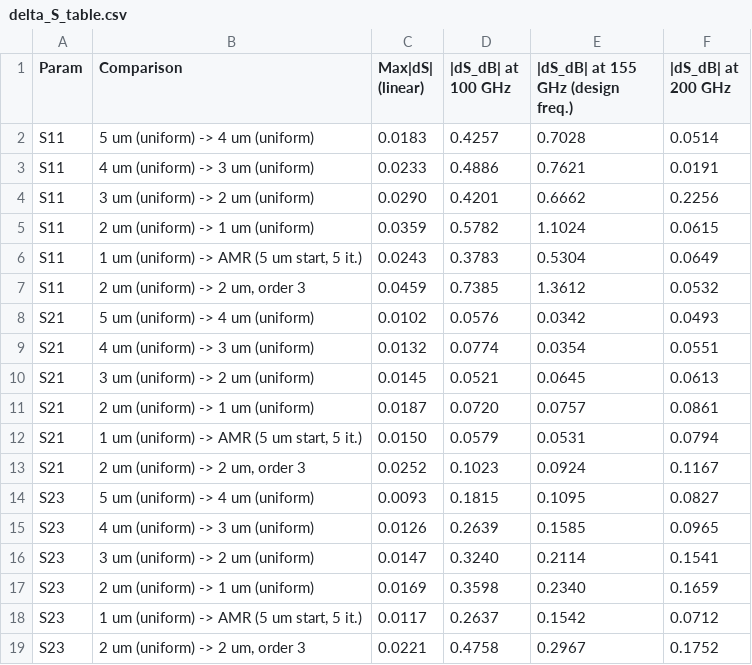
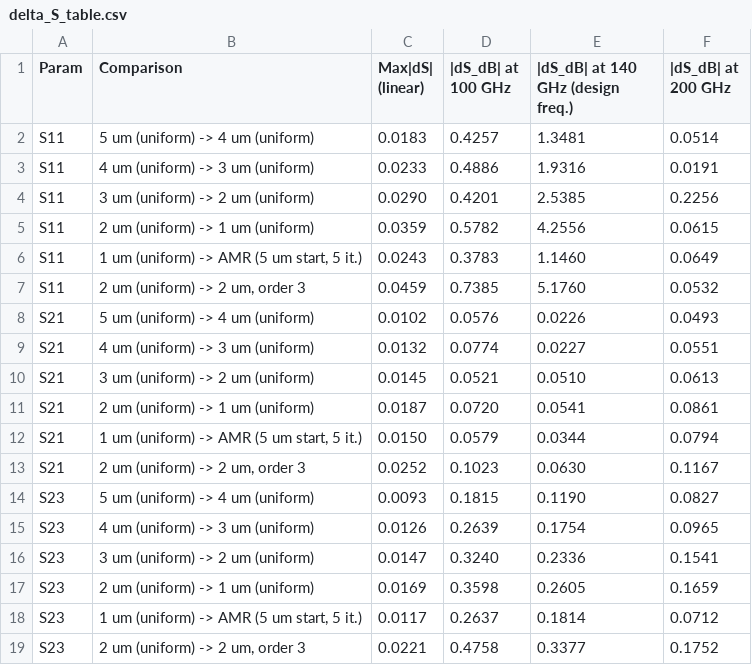
Before and after one commit to VolkerMuehlhaus/gds2palace_ihp_sg13g2, a CSV file: more_examples/mesh_convergence/mesh_convergence_D-band_balun/results/delta_S_table.csv, drawn as a sheet.

```diff
--- a/more_examples/mesh_convergence/mesh_convergence_D-band_balun/results/delta_S_table.csv
+++ b/more_examples/mesh_convergence/mesh_convergence_D-band_balun/results/delta_S_table.csv
@@ -1,19 +1,19 @@
-Param,Comparison,Max|dS| (linear),|dS_dB| at 100 GHz,|dS_dB| at 155 GHz (design freq.),|dS_dB| at 200 GHz
-S11,5 um (uniform) -> 4 um (uniform),0.0183,0.4257,0.7028,0.0514
-S11,4 um (uniform) -> 3 um (uniform),0.0233,0.4886,0.7621,0.0191
-S11,3 um (uniform) -> 2 um (uniform),0.0290,0.4201,0.6662,0.2256
-S11,2 um (uniform) -> 1 um (uniform),0.0359,0.5782,1.1024,0.0615
-S11,"1 um (uniform) -> AMR (5 um start, 5 it.)",0.0243,0.3783,0.5304,0.0649
-S11,"2 um (uniform) -> 2 um, order 3",0.0459,0.7385,1.3612,0.0532
-S21,5 um (uniform) -> 4 um (uniform),0.0102,0.0576,0.0342,0.0493
-S21,4 um (uniform) -> 3 um (uniform),0.0132,0.0774,0.0354,0.0551
-S21,3 um (uniform) -> 2 um (uniform),0.0145,0.0521,0.0645,0.0613
-S21,2 um (uniform) -> 1 um (uniform),0.0187,0.0720,0.0757,0.0861
-S21,"1 um (uniform) -> AMR (5 um start, 5 it.)",0.0150,0.0579,0.0531,0.0794
-S21,"2 um (uniform) -> 2 um, order 3",0.0252,0.1023,0.0924,0.1167
-S23,5 um (uniform) -> 4 um (uniform),0.0093,0.1815,0.1095,0.0827
-S23,4 um (uniform) -> 3 um (uniform),0.0126,0.2639,0.1585,0.0965
-S23,3 um (uniform) -> 2 um (uniform),0.0147,0.3240,0.2114,0.1541
-S23,2 um (uniform) -> 1 um (uniform),0.0169,0.3598,0.2340,0.1659
-S23,"1 um (uniform) -> AMR (5 um start, 5 it.)",0.0117,0.2637,0.1542,0.0712
-S23,"2 um (uniform) -> 2 um, order 3",0.0221,0.4758,0.2967,0.1752
+Param,Comparison,Max|dS| (linear),|dS_dB| at 100 GHz,|dS_dB| at 140 GHz (design freq.),|dS_dB| at 200 GHz
+S11,5 um (uniform) -> 4 um (uniform),0.0183,0.4257,1.3481,0.0514
+S11,4 um (uniform) -> 3 um (uniform),0.0233,0.4886,1.9316,0.0191
+S11,3 um (uniform) -> 2 um (uniform),0.0290,0.4201,2.5385,0.2256
+S11,2 um (uniform) -> 1 um (uniform),0.0359,0.5782,4.2556,0.0615
+S11,"1 um (uniform) -> AMR (5 um start, 5 it.)",0.0243,0.3783,1.1460,0.0649
+S11,"2 um (uniform) -> 2 um, order 3",0.0459,0.7385,5.1760,0.0532
+S21,5 um (uniform) -> 4 um (uniform),0.0102,0.0576,0.0226,0.0493
+S21,4 um (uniform) -> 3 um (uniform),0.0132,0.0774,0.0227,0.0551
+S21,3 um (uniform) -> 2 um (uniform),0.0145,0.0521,0.0510,0.0613
+S21,2 um (uniform) -> 1 um (uniform),0.0187,0.0720,0.0541,0.0861
+S21,"1 um (uniform) -> AMR (5 um start, 5 it.)",0.0150,0.0579,0.0344,0.0794
+S21,"2 um (uniform) -> 2 um, order 3",0.0252,0.1023,0.0630,0.1167
+S23,5 um (uniform) -> 4 um (uniform),0.0093,0.1815,0.1190,0.0827
+S23,4 um (uniform) -> 3 um (uniform),0.0126,0.2639,0.1754,0.0965
+S23,3 um (uniform) -> 2 um (uniform),0.0147,0.3240,0.2336,0.1541
+S23,2 um (uniform) -> 1 um (uniform),0.0169,0.3598,0.2605,0.1659
+S23,"1 um (uniform) -> AMR (5 um start, 5 it.)",0.0117,0.2637,0.1814,0.0712
+S23,"2 um (uniform) -> 2 um, order 3",0.0221,0.4758,0.3377,0.1752
```
Also changed, not shown: more_examples/conformal_3D_passivation/results/delta_S_table.csv, more_examples/conformal_3D_passivation/results/delta_S_vs_finest.csv, 33 other files.
